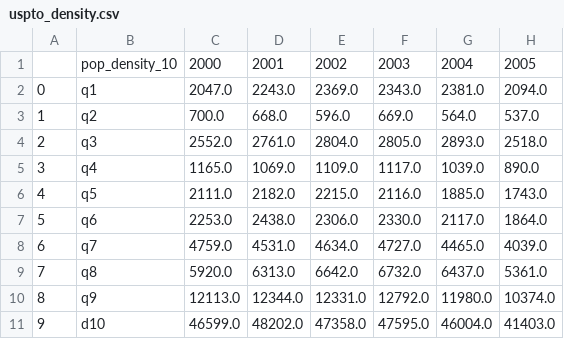
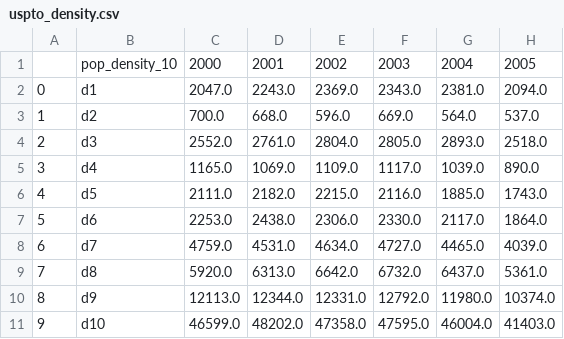
Before and after one commit to 107SBakst/107SBakst.github.io, a CSV file: data/uspto_density.csv, drawn as a sheet; only a part is shown; the diff names each change by its address in the sheet, - before the commit and + after, or states it on an @@ line.

```diff
--- a/data/uspto_density.csv
+++ b/data/uspto_density.csv
-B2: q1
+B2: d1
-B3: q2
+B3: d2
-B4: q3
+B4: d3
-B5: q4
+B5: d4
-B6: q5
+B6: d5
-B7: q6
+B7: d6
-B8: q7
+B8: d7
-B9: q8
+B9: d8
-B10: q9
+B10: d9
```
Also changed, not shown: 1 other file.
